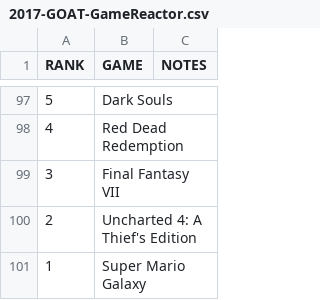
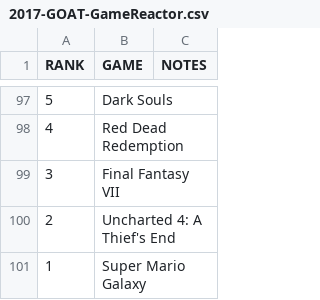
Before and after one commit to perepechko-alex/greatestgamesofalltime, a CSV file: data/in/goat/2017-GOAT-GameReactor.csv, drawn as a sheet; only a part is shown, gaps mark what is left out.

```diff
--- a/data/in/goat/2017-GOAT-GameReactor.csv
+++ b/data/in/goat/2017-GOAT-GameReactor.csv
@@ -99,3 +99,3 @@ RANK,GAME,NOTES
 3,Final Fantasy VII,
-2,Uncharted 4: A Thief's Edition,
+2,Uncharted 4: A Thief's End,
 1,Super Mario Galaxy,
```
Also changed, not shown: data/in/goat/2016-GOAT-Gameswelt.csv, data/in/goty/2021-GOTY-Esquire.csv, 9 other files.
